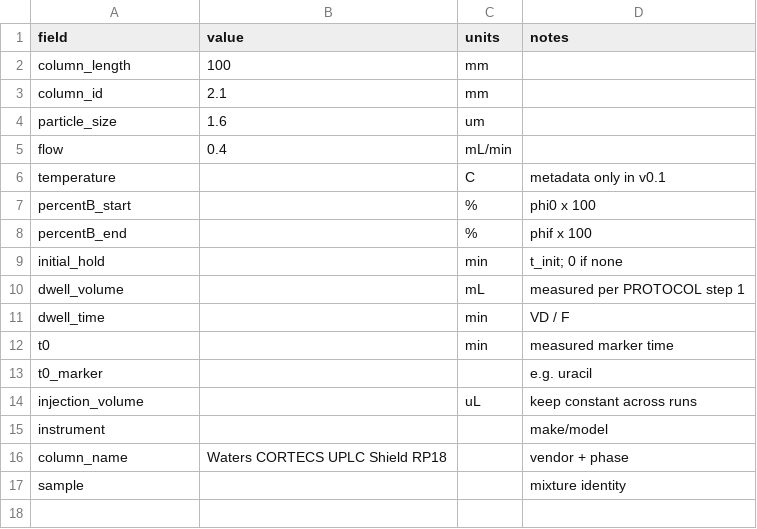
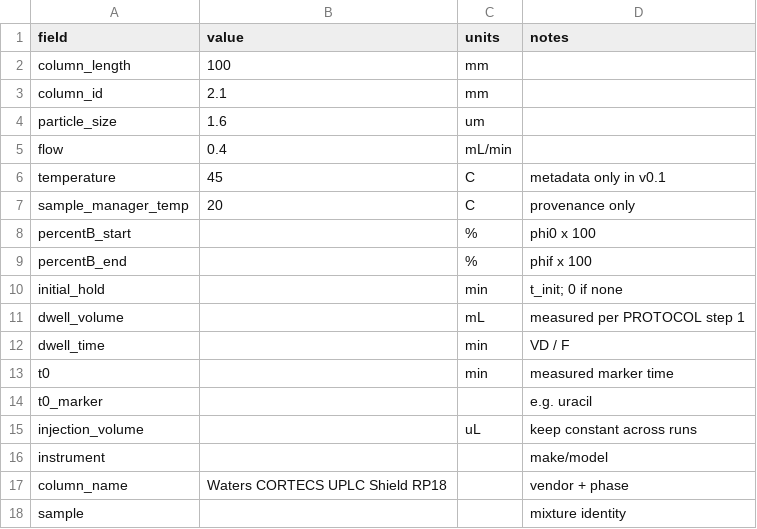
Before and after one commit to zhipengzhu1-dotcom/24-Aug-2026-HPLC-Simulator-v0.1.0, a CSV file: validation/method.csv, drawn as a sheet.

```diff
--- a/validation/method.csv
+++ b/validation/method.csv
@@ -5,3 +5,4 @@ particle_size,1.6,um,
 flow,0.4,mL/min,
-temperature,,C,metadata only in v0.1
+temperature,45,C,metadata only in v0.1
+sample_manager_temp,20,C,provenance only
 percentB_start,,%,phi0 x 100
```
